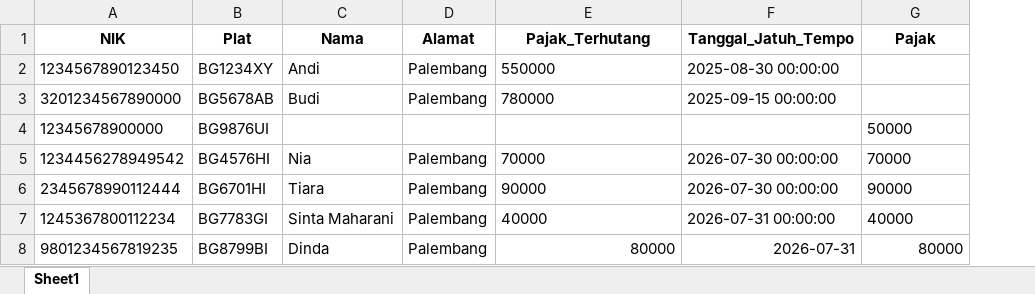
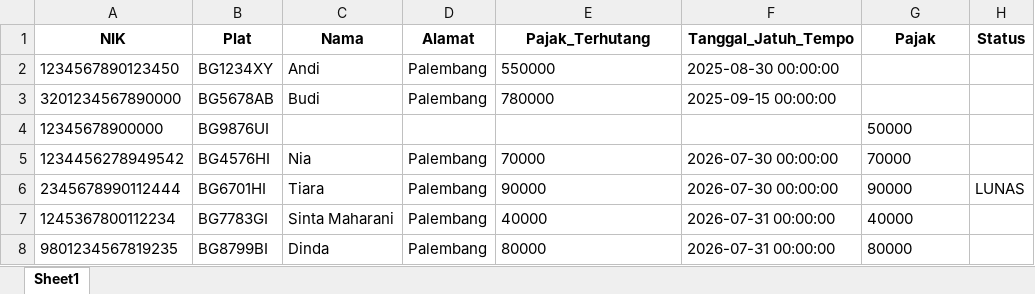
Before and after one commit to Restagustina/dashboard_pajak_online, an Excel workbook: DASHBOARD_main/data_kendaraan.xlsx, sheet Sheet1, drawn as a sheet; values as stored, in another font and other column widths than the file's, no borders; the diff names each change by its address in the sheet, - before the commit and + after, or states it on an @@ line.

```diff
--- a/DASHBOARD_main/data_kendaraan.xlsx (sheet Sheet1)
+++ b/DASHBOARD_main/data_kendaraan.xlsx (sheet Sheet1)
+column H (Status), row 6: LUNAS
-E8 alignment: right
+E8 alignment: left
-F8 (Tanggal_Jatuh_Tempo): 2026-07-31
+F8 (Tanggal_Jatuh_Tempo): 2026-07-31 00:00:00
-G8 alignment: right
+G8 alignment: left
```
Also changed, not shown: DASHBOARD_main/riwayat_pembayaran.xlsx, 2 other files.
